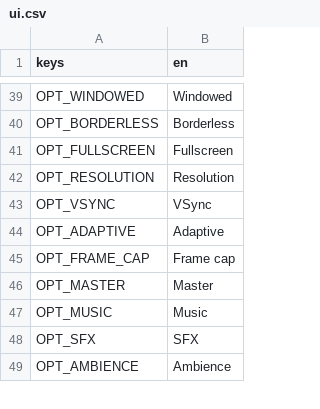
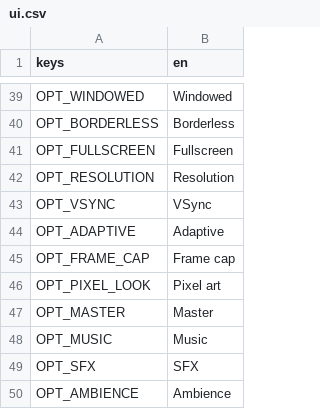
Before and after one commit to Garden-Fence-Games/fight-island, a CSV file: assets/locale/ui.csv, drawn as a sheet; only a part is shown, gaps mark what is left out.

Commit message:
feat(fx): draw the island as pixel art

```diff
--- a/assets/locale/ui.csv
+++ b/assets/locale/ui.csv
@@ -45,2 +45,3 @@ OPT_ADAPTIVE,Adaptive
 OPT_FRAME_CAP,Frame cap
+OPT_PIXEL_LOOK,Pixel art
 OPT_MASTER,Master
```
Also changed, not shown: 15 other files.
